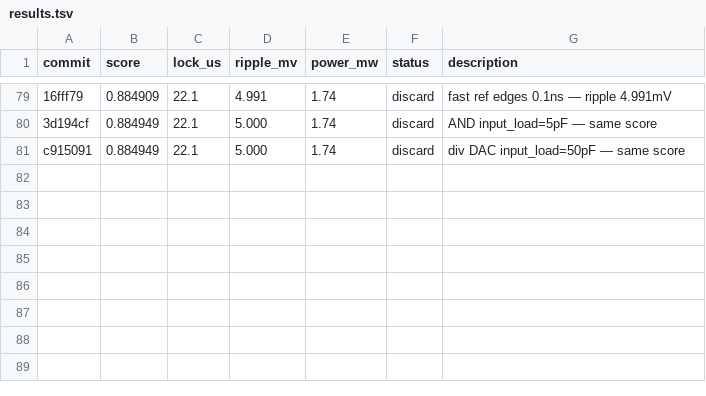
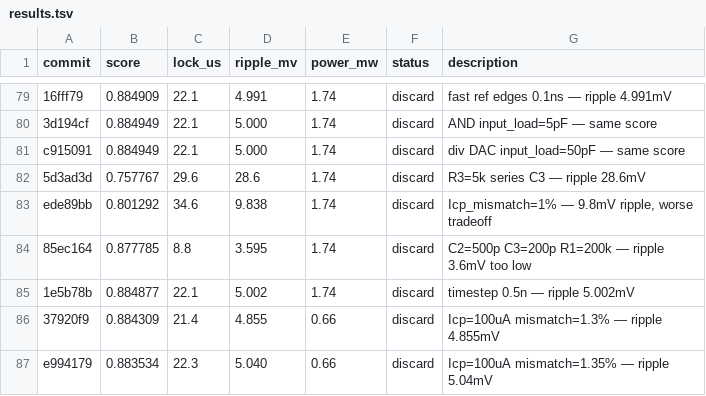
Before and after one commit to edonD/pll-challenge, a TSV file: results.tsv, drawn as a sheet; only a part is shown, gaps mark what is left out; the diff names each change by its address in the sheet, - before the commit and + after, or states it on an @@ line.

Commit message:
results: update leaderboard — exps #81-86

```diff
--- a/results.tsv
+++ b/results.tsv
+row 82: 5d3ad3d | 0.757767 | 29.6 | 28.6 | 1.74 | discard | R3=5k series C3 — ripple 28.6mV
+row 83: ede89bb | 0.801292 | 34.6 | 9.838 | 1.74 | discard | Icp_mismatch=1% — 9.8mV ripple, worse tradeoff
+row 84: 85ec164 | 0.877785 | 8.8 | 3.595 | 1.74 | discard | C2=500p C3=200p R1=200k — ripple 3.6mV too low
+row 85: 1e5b78b | 0.884877 | 22.1 | 5.002 | 1.74 | discard | timestep 0.5n — ripple 5.002mV
+row 86: 37920f9 | 0.884309 | 21.4 | 4.855 | 0.66 | discard | Icp=100uA mismatch=1.3% — ripple 4.855mV
+row 87: e994179 | 0.883534 | 22.3 | 5.040 | 0.66 | discard | Icp=100uA mismatch=1.35% — ripple 5.04mV
```
Also changed, not shown: 1 other file.
